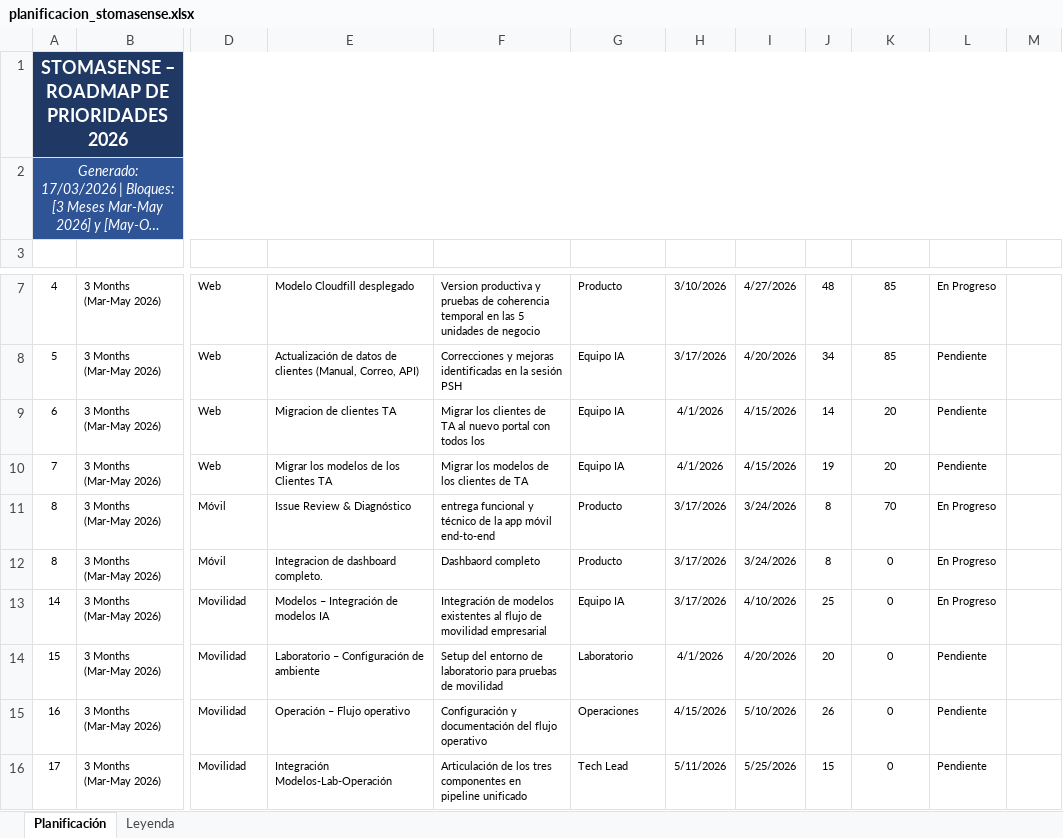
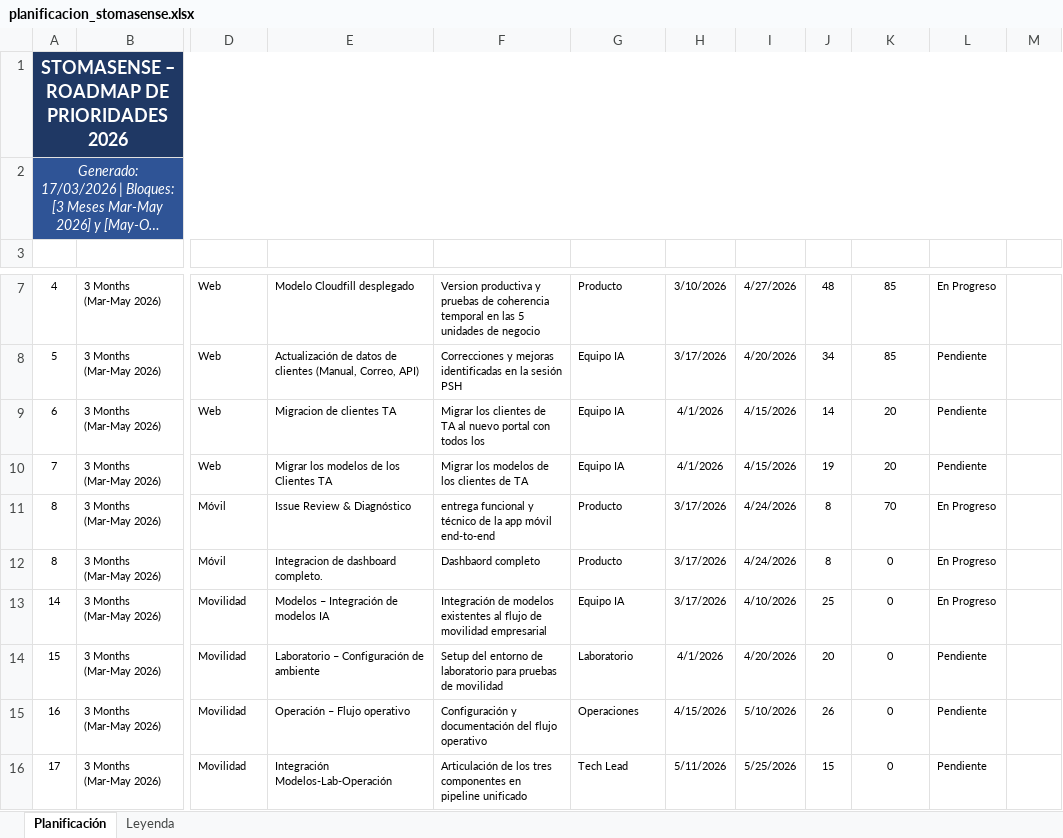
Before and after one commit to Nainab-21/tracker, an Excel workbook: planificacion_stomasense.xlsx, sheet Planificación, drawn as a sheet; only a part is shown, gaps mark what is left out; long unchanged cells end in …; values as stored, in another font and other column widths than the file's, no borders; table styles not drawn; the diff names each change by its address in the sheet, - before the commit and + after, or states it on an @@ line.

Commit message:
update tracker

```diff
--- a/planificacion_stomasense.xlsx (sheet Planificación)
+++ b/planificacion_stomasense.xlsx (sheet Planificación)
-I11:I12 (Fin): 3/24/2026
+I11:I12 (Fin): 4/24/2026
```
